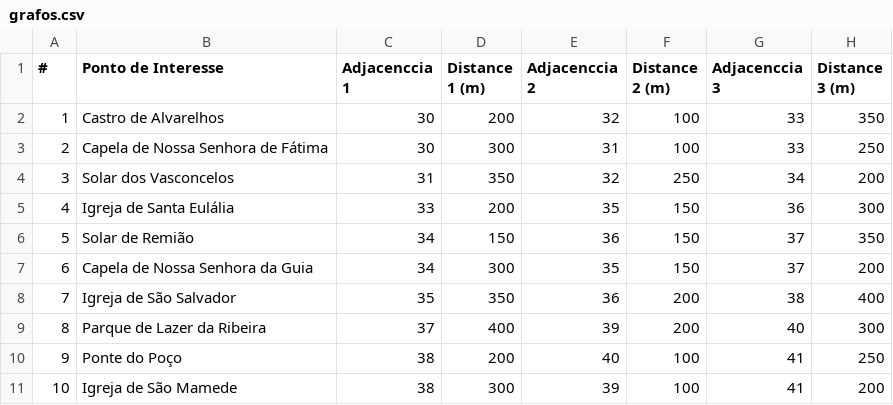
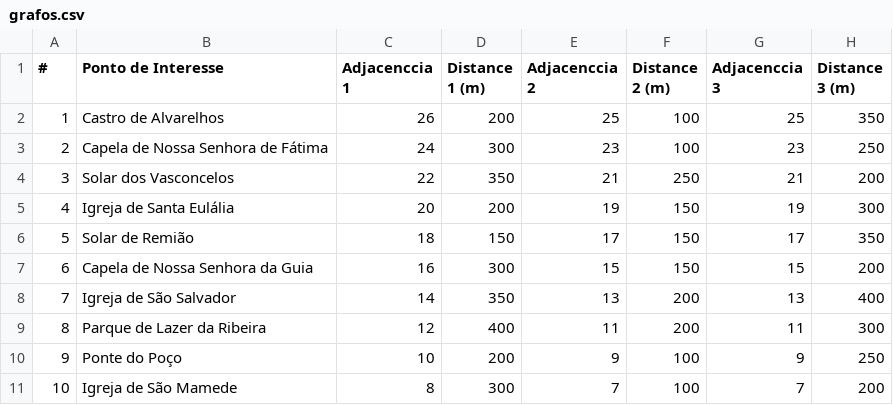
Before and after one commit to hs1lva/ProjetoEDA, a CSV file: ProjetoEDA/grafos.csv, drawn as a sheet; only a part is shown; the diff covers the shown part only.

Commit message:
custo total do aluguer a funcionar com as distancias dos grafos e retirar dinheiro ao cliente etc..

```diff
--- a/ProjetoEDA/grafos.csv
+++ b/ProjetoEDA/grafos.csv
@@ -1,11 +1,11 @@
 #,Ponto de Interesse,Adjacenccia 1,Distance 1 (m),Adjacenccia 2,Distance 2 (m),Adjacenccia 3,Distance 3 (m)
-1,Castro de Alvarelhos,30,200,32,100,33,350
-2,Capela de Nossa Senhora de Fátima,30,300,31,100,33,250
-3,Solar dos Vasconcelos,31,350,32,250,34,200
-4,Igreja de Santa Eulália,33,200,35,150,36,300
-5,Solar de Remião,34,150,36,150,37,350
-6,Capela de Nossa Senhora da Guia,34,300,35,150,37,200
-7,Igreja de São Salvador,35,350,36,200,38,400
-8,Parque de Lazer da Ribeira,37,400,39,200,40,300
-9,Ponte do Poço,38,200,40,100,41,250
-10,Igreja de São Mamede,38,300,39,100,41,200
+1,Castro de Alvarelhos,26,200,25,100,25,350
+2,Capela de Nossa Senhora de Fátima,24,300,23,100,23,250
+3,Solar dos Vasconcelos,22,350,21,250,21,200
+4,Igreja de Santa Eulália,20,200,19,150,19,300
+5,Solar de Remião,18,150,17,150,17,350
+6,Capela de Nossa Senhora da Guia,16,300,15,150,15,200
+7,Igreja de São Salvador,14,350,13,200,13,400
+8,Parque de Lazer da Ribeira,12,400,11,200,11,300
+9,Ponte do Poço,10,200,9,100,9,250
+10,Igreja de São Mamede,8,300,7,100,7,200
```
Also changed, not shown: 48 edited cells elsewhere in this file, 11 other files.
